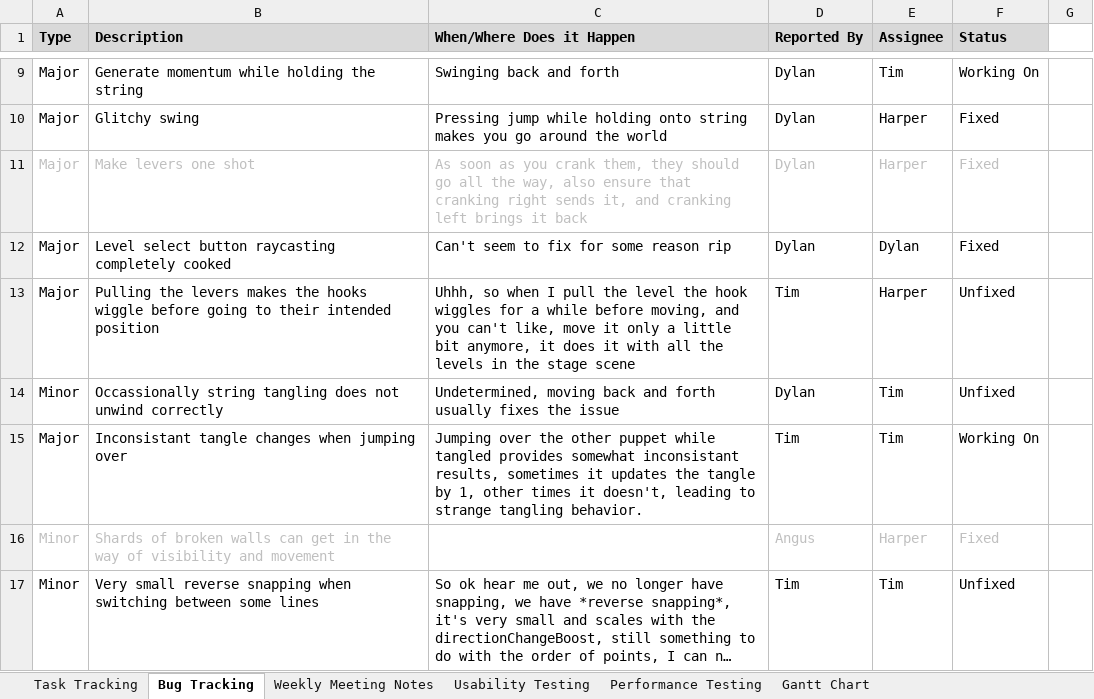
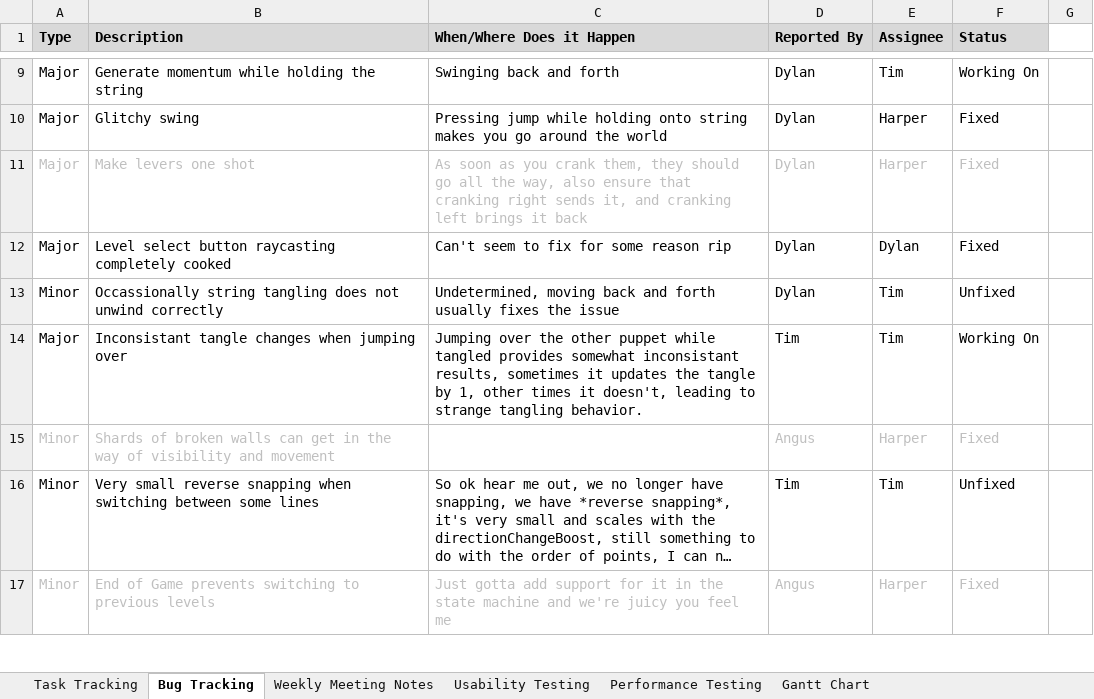
Before and after one commit to SpyraxianJ/strung-along, an Excel workbook: Admin Files/The Prod Doc.xlsx, sheet Bug Tracking, drawn as a sheet; only a part is shown, gaps mark what is left out; the shorter side is filled out with more unchanged rows; long unchanged cells end in …; values as stored, in another font and other column widths than the file's, no borders; conditional formats not drawn; the diff names each change by its address in the sheet, - before the commit and + after, or states it on an @@ line.

```diff
--- a/Admin Files/The Prod Doc.xlsx (sheet Bug Tracking)
+++ b/Admin Files/The Prod Doc.xlsx (sheet Bug Tracking)
-row 13: Major | Pulling the levers makes the hooks wiggle before going to their intended position | Uhhh, so when I pull the level the hook wiggles for a while before moving, and you can't like, move it only a little bit anymore, it does it with all the levels in the stage scene | Tim | Harper | Unfixed
```
Also changed, not shown: 1 other file.
